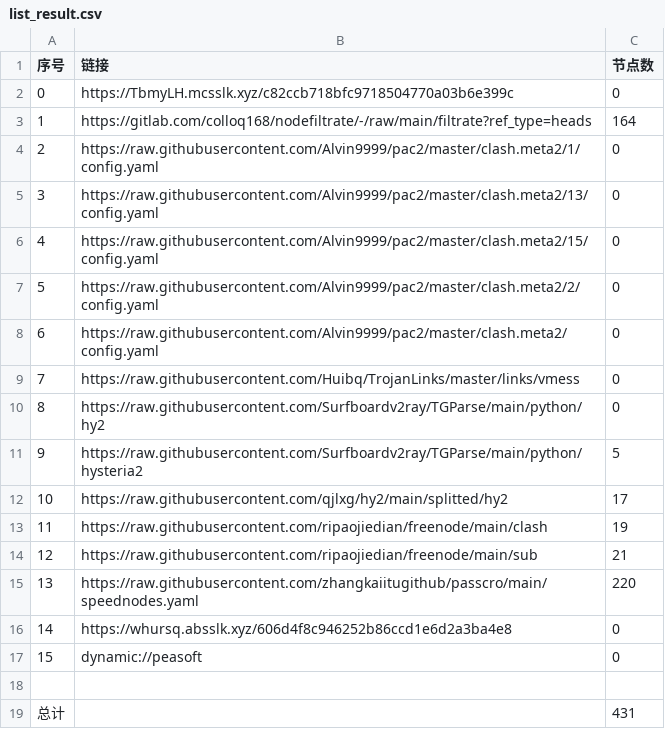
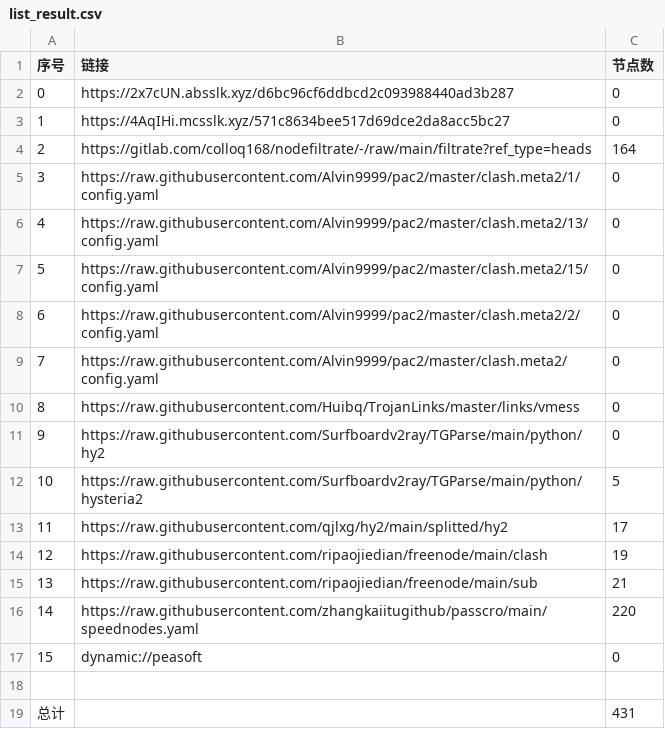
Before and after one commit to jianwu-zhao/NoMoreWalls, a CSV file: list_result.csv, drawn as a sheet; removed rows and columns are numbered as before the commit, all else as after; the diff names each change by its address in the sheet, - before the commit and + after, or states it on an @@ line.

```diff
--- a/list_result.csv
+++ b/list_result.csv
-B2 (链接): https://TbmyLH.mcsslk.xyz/c82ccb718bfc9718504770a03b6e399c
+B2 (链接): https://2x7cUN.absslk.xyz/d6bc96cf6ddbcd2c093988440ad3b287
+row 3: 1 | https://4AqIHi.mcsslk.xyz/571c8634bee517d69dce2da8acc5bc27 | 0
@@ column A (序号) renumbered between rows 4 and 16 @@
-row 16: 14 | https://whursq.absslk.xyz/606d4f8c946252b86ccd1e6d2a3ba4e8 | 0
```
Also changed, not shown: 27 other files.
